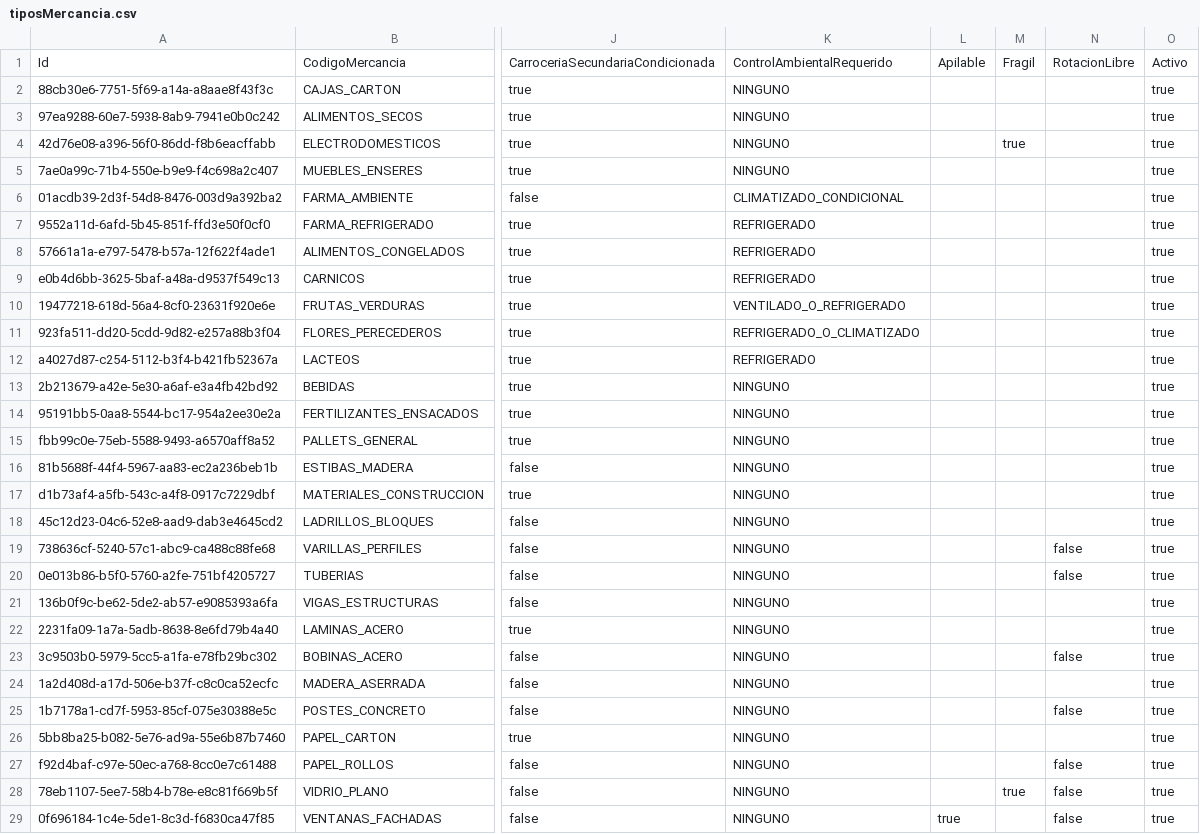
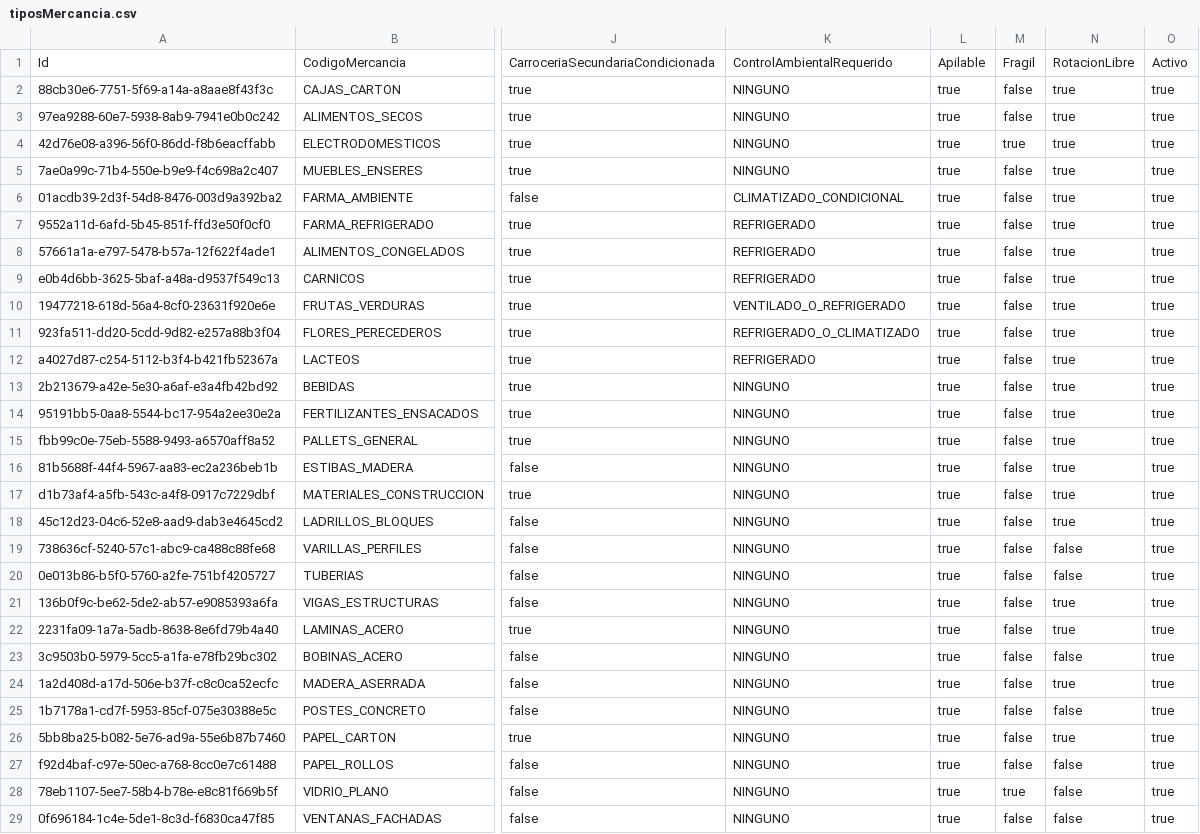
Before and after one commit to InnovacionIA-proyectos/NEXO, a CSV file: cubicador/database/seeder/tiposMercancia.csv, drawn as a sheet; only a part is shown, gaps mark what is left out; the diff covers the shown part only; the diff names each change by its address in the sheet, - before the commit and + after, or states it on an @@ line.

```diff
--- a/cubicador/database/seeder/tiposMercancia.csv
+++ b/cubicador/database/seeder/tiposMercancia.csv
-L2:L28: (empty)
+L2:L28: true
-M2:M3: (empty)
+M2:M3: false
-N2:N18: (empty)
+N2:N18: true
-M5:M27: (empty)
+M5:M27: false
-N21:N22: (empty)
+N21:N22: true
-N24: (empty)
+N24: true
-N26: (empty)
+N26: true
-M29: (empty)
+M29: false
```
Also changed, not shown: 8 edited cells elsewhere in this file, cubicador/database/seeder/vehiculos.csv, 14 other files.
